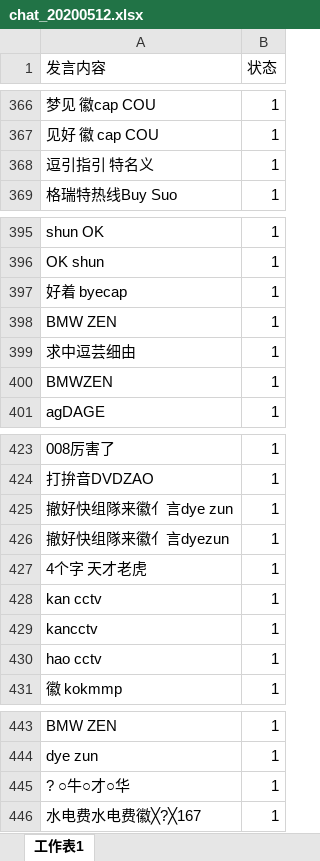
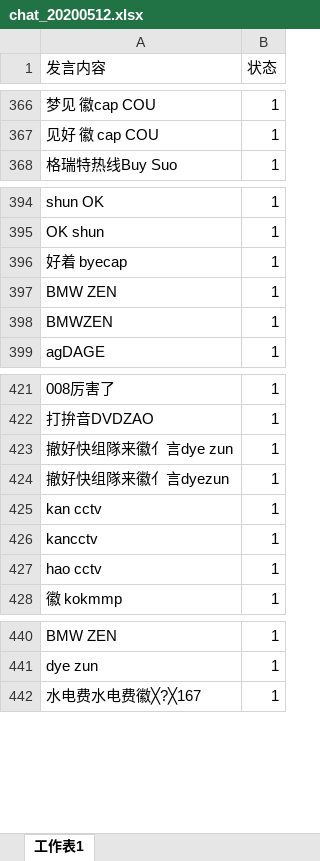
Before and after one commit to snowwayne1231/ai-chatfilter-service, an Excel workbook: ai/assets/textbook/grammar/chat_20200512.xlsx, sheet 工作表1, drawn as a sheet; only a part is shown, gaps mark what is left out; values as stored, in another font and other column widths than the file's, no borders; conditional formats not drawn; the diff names each change by its address in the sheet, - before the commit and + after, or states it on an @@ line.

```diff
--- a/ai/assets/textbook/grammar/chat_20200512.xlsx (sheet 工作表1)
+++ b/ai/assets/textbook/grammar/chat_20200512.xlsx (sheet 工作表1)
-row 368: 逗引指引 特名义 | 1
-row 399: 求中逗芸细由 | 1
-row 427: 4个字 天才老虎 | 1
-row 445: ? ○牛○才○华 | 1
```
Also changed, not shown: ai/assets/textbook/grammar/0624.xlsx, ai/assets/textbook/grammar/20200706.xlsx, 3 other files.
